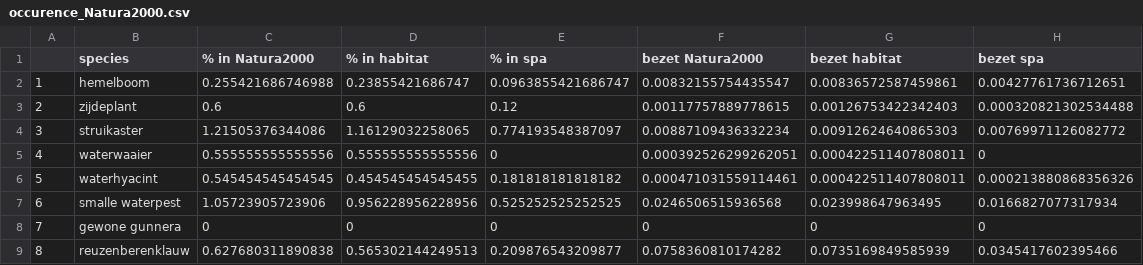
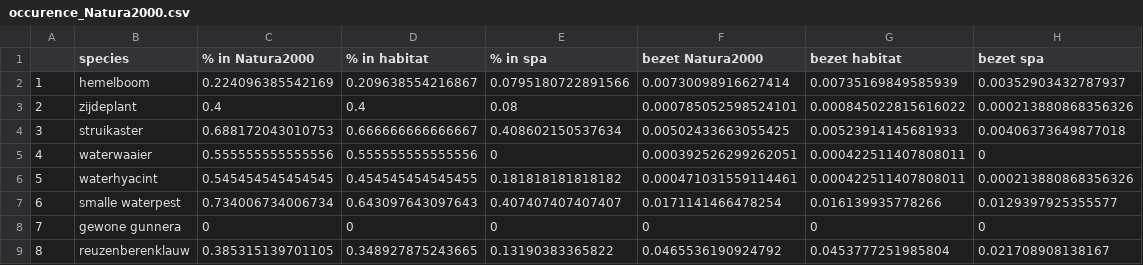
Before and after one commit to inbo/prius-radius, a CSV file: data/output/occurence_Natura2000.csv, drawn as a sheet; only a part is shown; the diff covers the shown part only.

```diff
--- a/data/output/occurence_Natura2000.csv
+++ b/data/output/occurence_Natura2000.csv
@@ -1,9 +1,9 @@
 "","species","% in Natura2000","% in habitat","% in spa","bezet Natura2000","bezet habitat","bezet spa"
-"1","hemelboom",0.255421686746988,0.23855421686747,0.0963855421686747,0.00832155754435547,0.00836572587459861,0.00427761736712651
-"2","zijdeplant",0.6,0.6,0.12,0.00117757889778615,0.00126753422342403,0.000320821302534488
-"3","struikaster",1.21505376344086,1.16129032258065,0.774193548387097,0.00887109436332234,0.00912624640865303,0.00769971126082772
+"1","hemelboom",0.224096385542169,0.209638554216867,0.0795180722891566,0.00730098916627414,0.00735169849585939,0.00352903432787937
+"2","zijdeplant",0.4,0.4,0.08,0.000785052598524101,0.000845022815616022,0.000213880868356326
+"3","struikaster",0.688172043010753,0.666666666666667,0.408602150537634,0.00502433663055425,0.00523914145681933,0.00406373649877018
 "4","waterwaaier",0.555555555555556,0.555555555555556,0,0.000392526299262051,0.000422511407808011,0
 "5","waterhyacint",0.545454545454545,0.454545454545455,0.181818181818182,0.000471031559114461,0.000422511407808011,0.000213880868356326
-"6","smalle waterpest",1.05723905723906,0.956228956228956,0.525252525252525,0.0246506515936568,0.023998647963495,0.0166827077317934
+"6","smalle waterpest",0.734006734006734,0.643097643097643,0.407407407407407,0.0171141466478254,0.016139935778266,0.0129397925355577
 "7","gewone gunnera",0,0,0,0,0,0
-"8","reuzenberenklauw",0.627680311890838,0.565302144249513,0.209876543209877,0.0758360810174282,0.0735169849585939,0.0345417602395466
+"8","reuzenberenklauw",0.385315139701105,0.348927875243665,0.13190383365822,0.0465536190924792,0.0453777251985804,0.021708908138167
```
Also changed, not shown: 168 edited cells elsewhere in this file, 1 other file.
